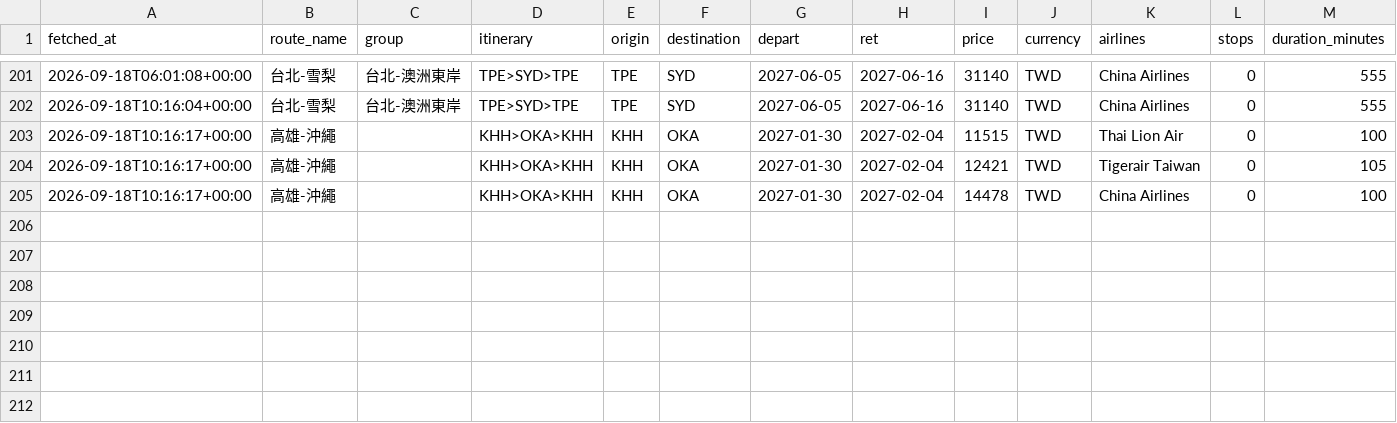
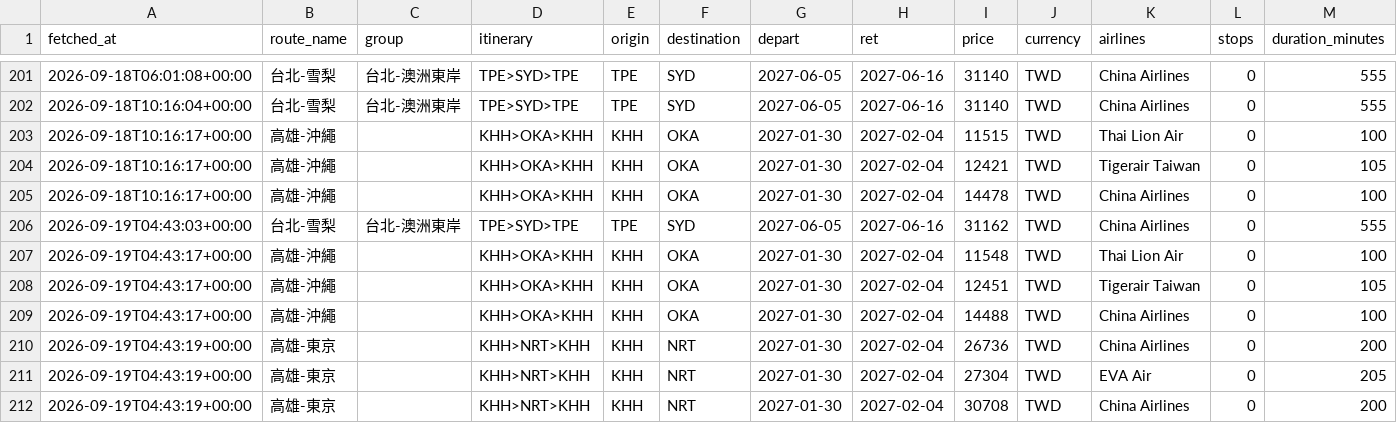
Before and after one commit to freshrogerchang-dev/Flight-tickets-tracker, a CSV file: data/prices.csv, drawn as a sheet; only a part is shown, gaps mark what is left out; rows hold the shown columns only; the diff names each change by its address in the sheet, - before the commit and + after, or states it on an @@ line.

```diff
--- a/data/prices.csv
+++ b/data/prices.csv
+row 206: 2026-09-19T04:43:03+00:00 | 台北-雪梨 | 台北-澳洲東岸 | TPE>SYD>TPE | TPE | SYD | 2027-06-05 | 2027-06-16 | 31162 | TWD | China Airlines | 0 | 555
+row 207: 2026-09-19T04:43:17+00:00 | 高雄-沖繩 |  | KHH>OKA>KHH | KHH | OKA | 2027-01-30 | 2027-02-04 | 11548 | TWD | Thai Lion Air | 0 | 100
+row 208: 2026-09-19T04:43:17+00:00 | 高雄-沖繩 |  | KHH>OKA>KHH | KHH | OKA | 2027-01-30 | 2027-02-04 | 12451 | TWD | Tigerair Taiwan | 0 | 105
+row 209: 2026-09-19T04:43:17+00:00 | 高雄-沖繩 |  | KHH>OKA>KHH | KHH | OKA | 2027-01-30 | 2027-02-04 | 14488 | TWD | China Airlines | 0 | 100
+row 210: 2026-09-19T04:43:19+00:00 | 高雄-東京 |  | KHH>NRT>KHH | KHH | NRT | 2027-01-30 | 2027-02-04 | 26736 | TWD | China Airlines | 0 | 200
+row 211: 2026-09-19T04:43:19+00:00 | 高雄-東京 |  | KHH>NRT>KHH | KHH | NRT | 2027-01-30 | 2027-02-04 | 27304 | TWD | EVA Air | 0 | 205
+row 212: 2026-09-19T04:43:19+00:00 | 高雄-東京 |  | KHH>NRT>KHH | KHH | NRT | 2027-01-30 | 2027-02-04 | 30708 | TWD | China Airlines | 0 | 200
```
